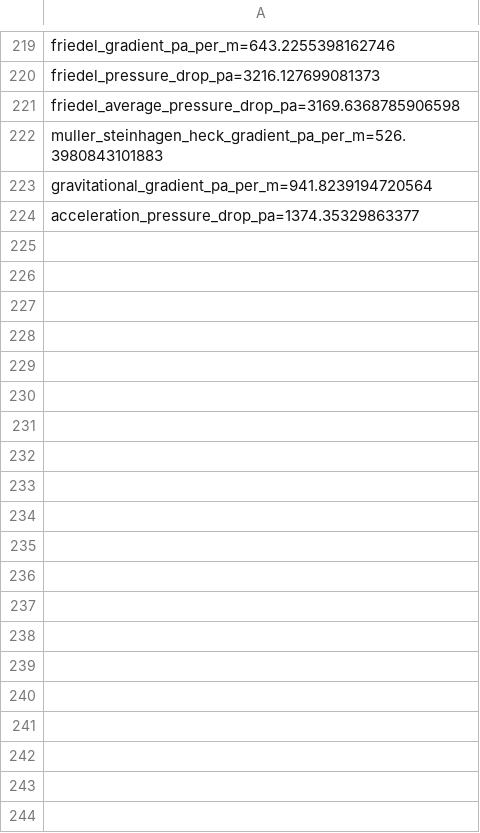
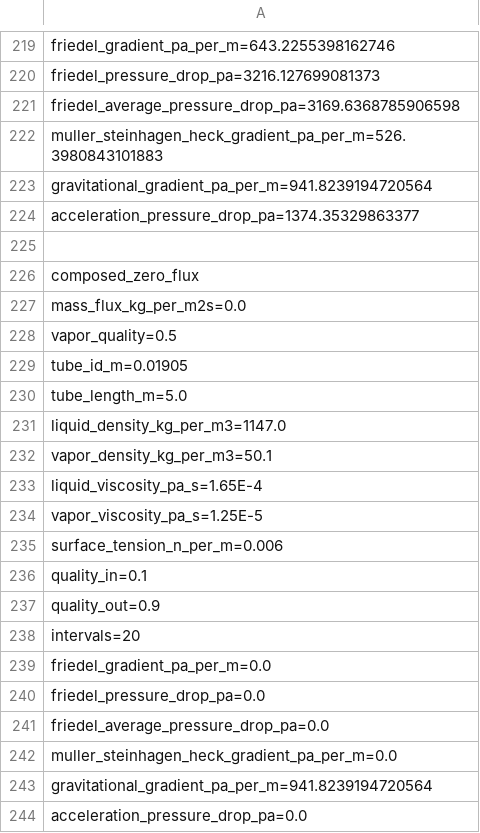
Before and after one commit to PatrickMockridge/Azoth, a TSV file: validation/neqsim/captures/two_phase_pressure_drop_probe.tsv, drawn as a sheet; only a part is shown, gaps mark what is left out; the diff covers the shown part only; the diff names each change by its address in the sheet, - before the commit and + after, or states it on an @@ line.

```diff
--- a/validation/neqsim/captures/two_phase_pressure_drop_probe.tsv
+++ b/validation/neqsim/captures/two_phase_pressure_drop_probe.tsv
+row 225: (empty)
+row 226: composed_zero_flux
+row 227: mass_flux_kg_per_m2s=0.0
+row 228: vapor_quality=0.5
+row 229: tube_id_m=0.01905
+row 230: tube_length_m=5.0
+row 231: liquid_density_kg_per_m3=1147.0
+row 232: vapor_density_kg_per_m3=50.1
+row 233: liquid_viscosity_pa_s=1.65E-4
+row 234: vapor_viscosity_pa_s=1.25E-5
+row 235: surface_tension_n_per_m=0.006
+row 236: quality_in=0.1
+row 237: quality_out=0.9
+row 238: intervals=20
+row 239: friedel_gradient_pa_per_m=0.0
+row 240: friedel_pressure_drop_pa=0.0
+row 241: friedel_average_pressure_drop_pa=0.0
+row 242: muller_steinhagen_heck_gradient_pa_per_m=0.0
+row 243: gravitational_gradient_pa_per_m=941.8239194720564
+row 244: acceleration_pressure_drop_pa=0.0
```
Also changed, not shown: 20 added rows elsewhere in this file, 2 other files.
